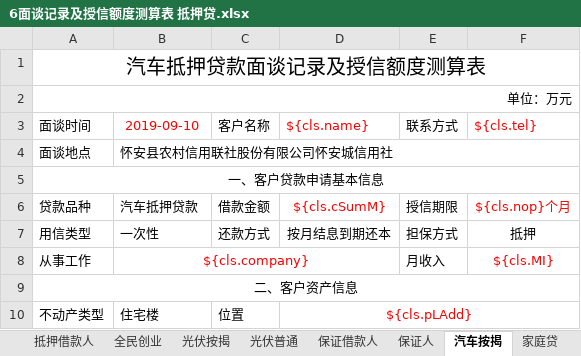
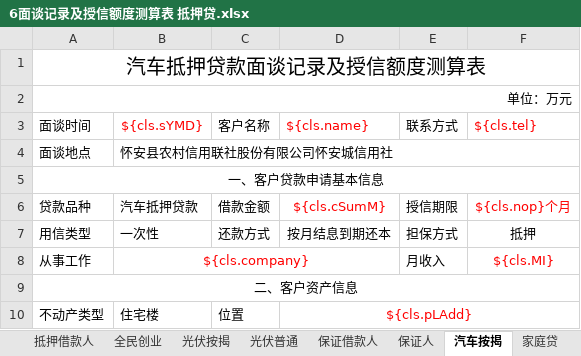
Before and after one commit to Masteryh/template, an Excel workbook: src/main/resources/wordTemp/temp2/6面谈记录及授信额度测算表 抵押贷.xlsx, sheet 汽车按揭, drawn as a sheet; only a part is shown; values as stored, in another font and other column widths than the file's, no borders; the diff names each change by its address in the sheet, - before the commit and + after, or states it on an @@ line.

```diff
--- a/src/main/resources/wordTemp/temp2/6面谈记录及授信额度测算表 抵押贷.xlsx (sheet 汽车按揭)
+++ b/src/main/resources/wordTemp/temp2/6面谈记录及授信额度测算表 抵押贷.xlsx (sheet 汽车按揭)
-B3: 2019-09-10
+B3: ${cls.sYMD}
```
Also changed, not shown: src/main/resources/wordTemp/temp1/6面谈记录及授信额度测算表 抵押贷.xlsx, 16 other files.
